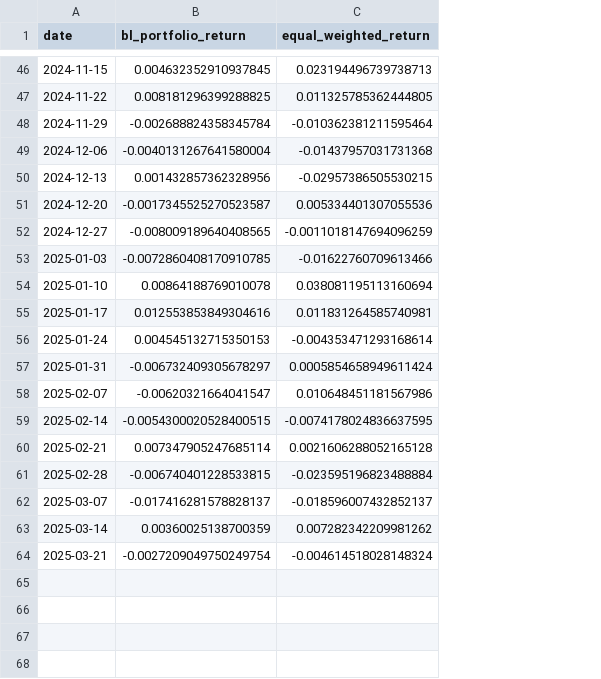
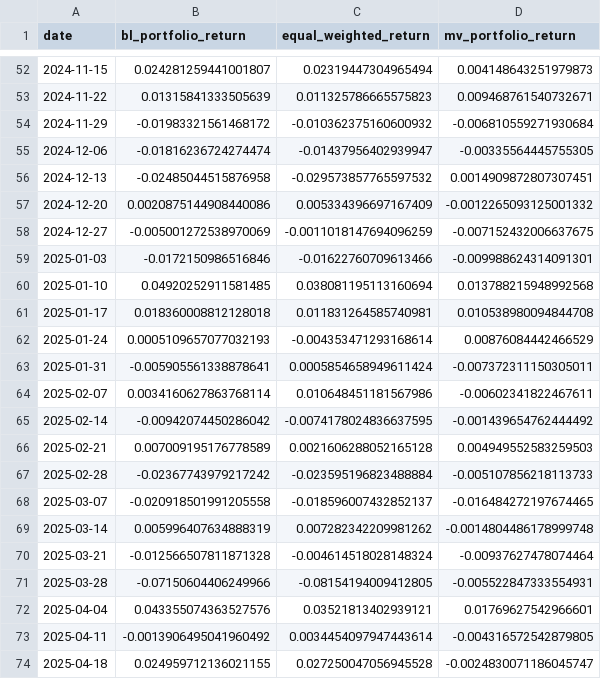
Before and after one commit to conquerv0/PortfolioAgent, a CSV file: data/evaluation/equity_portfolio_returns_backtest.csv, drawn as a sheet; only a part is shown, gaps mark what is left out; addresses are those after the commit; the diff covers the shown part only; the diff names each change by its address in the sheet, - before the commit and + after, or states it on an @@ line.

```diff
--- a/data/evaluation/equity_portfolio_returns_backtest.csv
+++ b/data/evaluation/equity_portfolio_returns_backtest.csv
+column D (mv_portfolio_return), rows 52-70: 0.004148643251979873 | 0.009468761540732671 | -0.006810559271930684 | -0.00335564445755305 | 0.0014909872807307451 | -0.0012265093125001332 | -0.007152432006637675 | -0.009988624314091301 | 0.013788215948992568 | 0.010538980094844708 | 0.00876084442466529 | -0.007372311150305011 | -0.00602341822467611 | -0.001439654762444492 | 0.004949552583259503 | -0.005107856218113733 | -0.016484272197674465 | -0.0014804486178999748 | -0.00937627478074464
-B52 (bl_portfolio_return): 0.004632352910937845
+B52 (bl_portfolio_return): 0.024281259441001807
-C52 (equal_weighted_return): 0.023194496739738713
+C52 (equal_weighted_return): 0.02319447304965494
-B53 (bl_portfolio_return): 0.008181296399288825
+B53 (bl_portfolio_return): 0.01315841333505639
-C53 (equal_weighted_return): 0.011325785362444805
+C53 (equal_weighted_return): 0.011325786665575823
-B54 (bl_portfolio_return): -0.002688824358345784
+B54 (bl_portfolio_return): -0.01983321561468172
-C54 (equal_weighted_return): -0.010362381211595464
+C54 (equal_weighted_return): -0.010362375160600932
-B55 (bl_portfolio_return): -0.0040131267641580004
+B55 (bl_portfolio_return): -0.01816236724274474
-C55 (equal_weighted_return): -0.01437957031731368
+C55 (equal_weighted_return): -0.01437956402939947
-B56 (bl_portfolio_return): 0.001432857362328956
+B56 (bl_portfolio_return): -0.02485044515876958
-C56 (equal_weighted_return): -0.02957386505530215
+C56 (equal_weighted_return): -0.029573857765597532
-B57 (bl_portfolio_return): -0.0017345525270523587
+B57 (bl_portfolio_return): 0.0020875144908440086
-C57 (equal_weighted_return): 0.005334401307055536
+C57 (equal_weighted_return): 0.005334396697167409
-B58 (bl_portfolio_return): -0.008009189640408565
+B58 (bl_portfolio_return): -0.005001272538970069
-B59 (bl_portfolio_return): -0.0072860408170910785
+B59 (bl_portfolio_return): -0.0172150986516846
-B60 (bl_portfolio_return): 0.00864188769010078
+B60 (bl_portfolio_return): 0.04920252911581485
-B61 (bl_portfolio_return): 0.012553853849304616
+B61 (bl_portfolio_return): 0.018360008812128018
-B62 (bl_portfolio_return): 0.004545132715350153
+B62 (bl_portfolio_return): 0.0005109657077032193
-B63 (bl_portfolio_return): -0.006732409305678297
+B63 (bl_portfolio_return): -0.005905561338878641
-B64 (bl_portfolio_return): -0.00620321664041547
+B64 (bl_portfolio_return): 0.0034160627863768114
-B65 (bl_portfolio_return): -0.0054300020528400515
+B65 (bl_portfolio_return): -0.00942074450286042
-B66 (bl_portfolio_return): 0.007347905247685114
+B66 (bl_portfolio_return): 0.007009195176778589
-B67 (bl_portfolio_return): -0.006740401228533815
+B67 (bl_portfolio_return): -0.02367743979217242
-B68 (bl_portfolio_return): -0.017416281578828137
+B68 (bl_portfolio_return): -0.020918501991205558
-B69 (bl_portfolio_return): 0.00360025138700359
+B69 (bl_portfolio_return): 0.005996407634888319
-B70 (bl_portfolio_return): -0.0027209049750249754
+B70 (bl_portfolio_return): -0.012566507811871328
+row 71: 2025-03-28 | -0.07150604406249966 | -0.08154194009412805 | -0.005522847333554931
+row 72: 2025-04-04 | 0.043355074363527576 | 0.03521813402939121 | 0.01769627542966601
+row 73: 2025-04-11 | -0.0013906495041960492 | 0.0034454097947443614 | -0.004316572542879805
+row 74: 2025-04-18 | 0.024959712136021155 | 0.027250047056945528 | -0.0024830071186045747
```
Also changed, not shown: 6 added rows and 88 edited cells elsewhere in this file, data/evaluation/commodity_portfolio_returns_backtest.csv, data/evaluation/portfolio_returns_backtest.csv, 22 other files.
